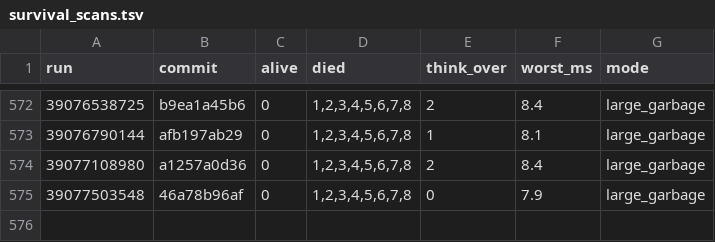
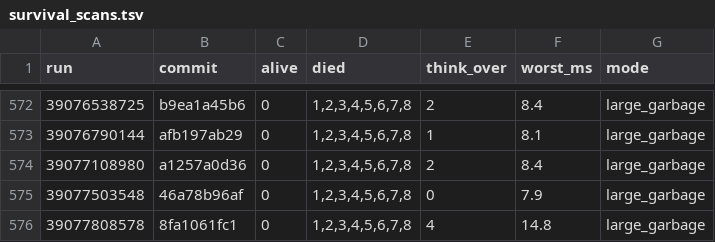
Before and after one commit to briankeegan/GameCreator, a TSV file: games/the-game/ai/eval/survival_scans.tsv, drawn as a sheet; only a part is shown, gaps mark what is left out.

```diff
--- a/games/the-game/ai/eval/survival_scans.tsv
+++ b/games/the-game/ai/eval/survival_scans.tsv
@@ -575 +575,2 @@ run	commit	alive	died	think_over	worst_ms	mode
 39077503548	46a78b96af	0	1,2,3,4,5,6,7,8	0	7.9	large_garbage
+39077808578	8fa1061fc1	0	1,2,3,4,5,6,7,8	4	14.8	large_garbage
```
